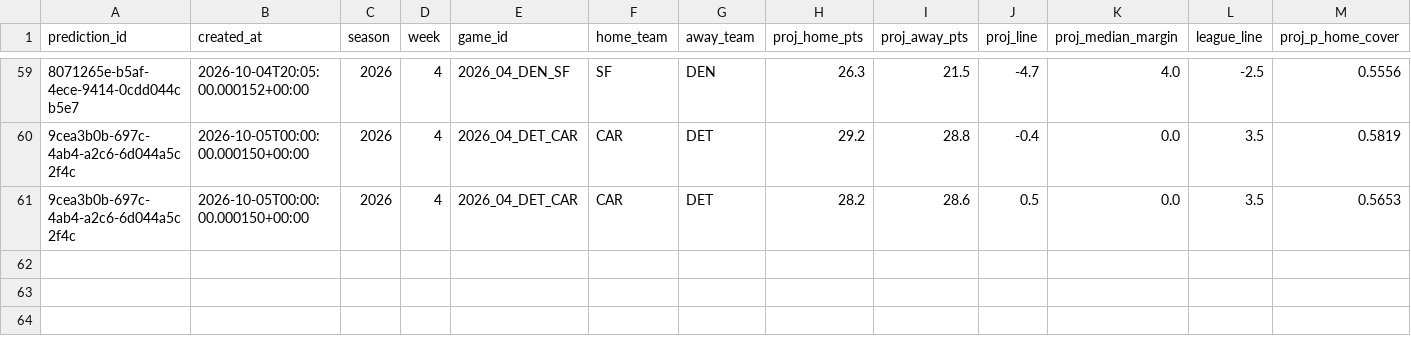
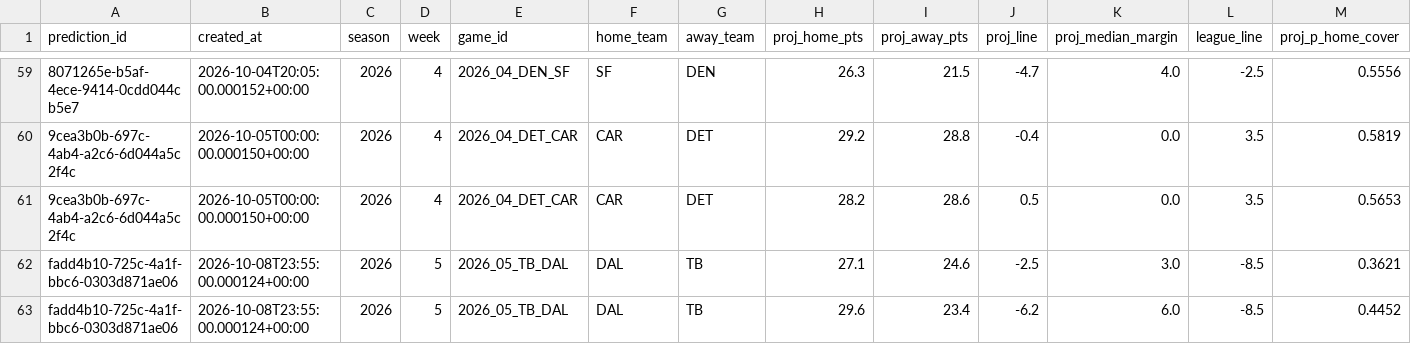
Before and after one commit to wbblanck/NFL_ATS, a CSV file: data/predictions/projections.csv, drawn as a sheet; only a part is shown, gaps mark what is left out; rows hold the shown columns only; the diff names each change by its address in the sheet, - before the commit and + after, or states it on an @@ line.

Commit message:
picks: lock run 2026-10-08T23:55Z

```diff
--- a/data/predictions/projections.csv
+++ b/data/predictions/projections.csv
+row 62: fadd4b10-725c-4a1f-bbc6-0303d871ae06 | 2026-10-08T23:55:00.000124+00:00 | 2026 | 5 | 2026_05_TB_DAL | DAL | TB | 27.1 | 24.6 | -2.5 | 3.0 | -8.5 | 0.3621
+row 63: fadd4b10-725c-4a1f-bbc6-0303d871ae06 | 2026-10-08T23:55:00.000124+00:00 | 2026 | 5 | 2026_05_TB_DAL | DAL | TB | 29.6 | 23.4 | -6.2 | 6.0 | -8.5 | 0.4452
```
Also changed, not shown: data/lines/api_usage.csv, data/predictions/predictions.csv, 3 other files.
